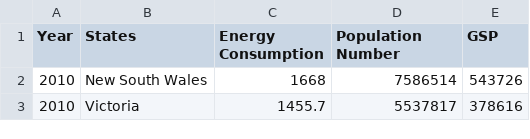
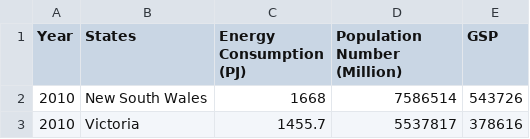
Before and after one commit to asil0016/FIT-3179-TEST, a CSV file: Table B (Population and GSP).csv, drawn as a sheet; only a part is shown.

Commit message:
Update Table B (Population and GSP).csv

```diff
--- a/Table B (Population and GSP).csv
+++ b/Table B (Population and GSP).csv
@@ -1,2 +1,2 @@
-Year,States,Energy Consumption,Population Number,GSP
+Year,States,Energy Consumption (PJ),Population Number (Million),GSP
 2010,New South Wales,1668,7586514,543726
```
